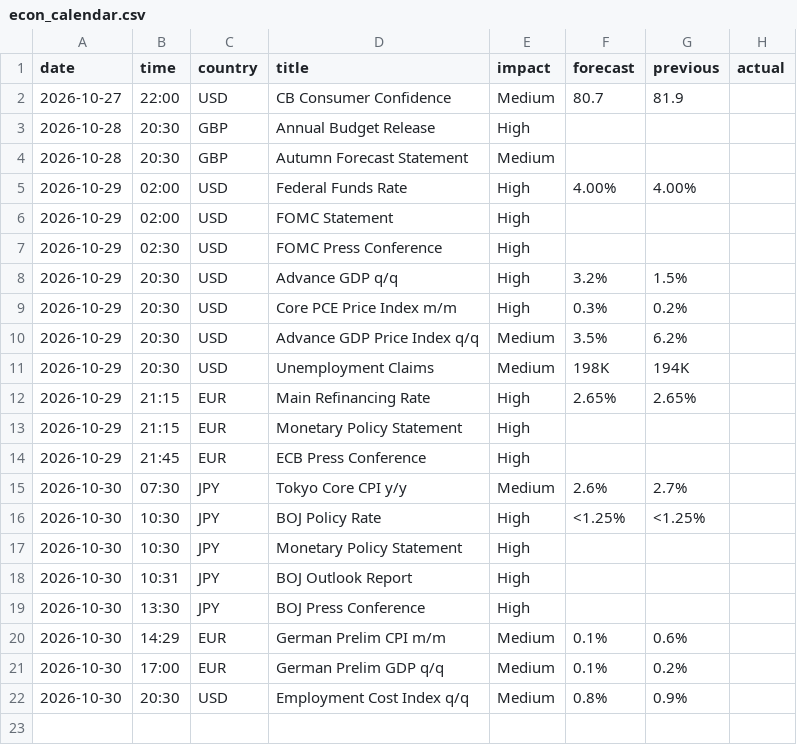
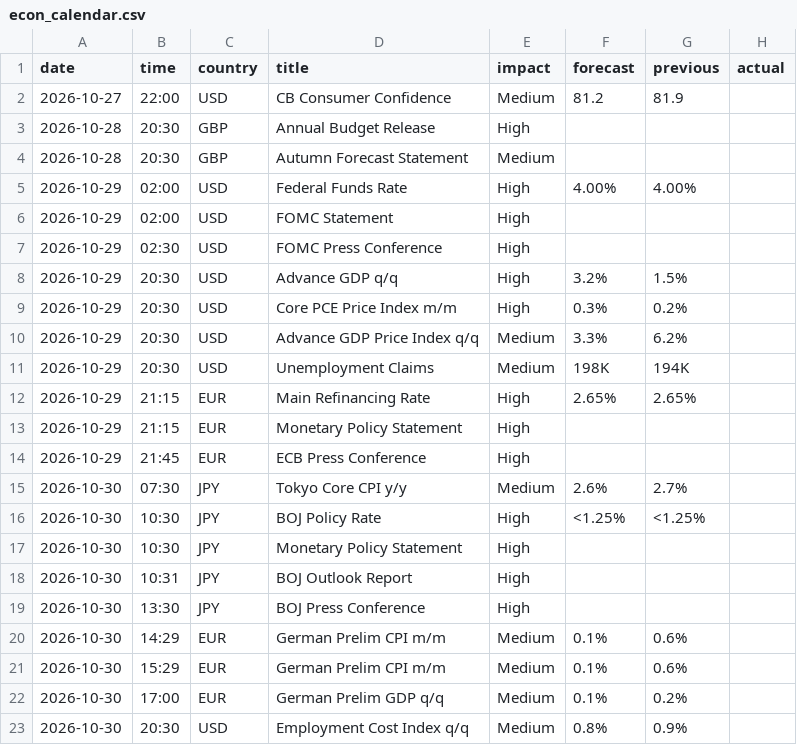
Before and after one commit to gelu27/Stock-lab, a CSV file: data/econ_calendar.csv, drawn as a sheet.

```diff
--- a/data/econ_calendar.csv
+++ b/data/econ_calendar.csv
@@ -1,3 +1,3 @@
 date,time,country,title,impact,forecast,previous,actual
-2026-10-27,22:00,USD,CB Consumer Confidence,Medium,80.7,81.9,
+2026-10-27,22:00,USD,CB Consumer Confidence,Medium,81.2,81.9,
 2026-10-28,20:30,GBP,Annual Budget Release,High,,,
@@ -9,3 +9,3 @@ date,time,country,title,impact,forecast,previous,actual
 2026-10-29,20:30,USD,Core PCE Price Index m/m,High,0.3%,0.2%,
-2026-10-29,20:30,USD,Advance GDP Price Index q/q,Medium,3.5%,6.2%,
+2026-10-29,20:30,USD,Advance GDP Price Index q/q,Medium,3.3%,6.2%,
 2026-10-29,20:30,USD,Unemployment Claims,Medium,198K,194K,
@@ -20,2 +20,3 @@ date,time,country,title,impact,forecast,previous,actual
 2026-10-30,14:29,EUR,German Prelim CPI m/m,Medium,0.1%,0.6%,
+2026-10-30,15:29,EUR,German Prelim CPI m/m,Medium,0.1%,0.6%,
 2026-10-30,17:00,EUR,German Prelim GDP q/q,Medium,0.1%,0.2%,
```
Also changed, not shown: data/fundamental/capital.csv, data/fundamental/dividend.csv, 22 other files.
